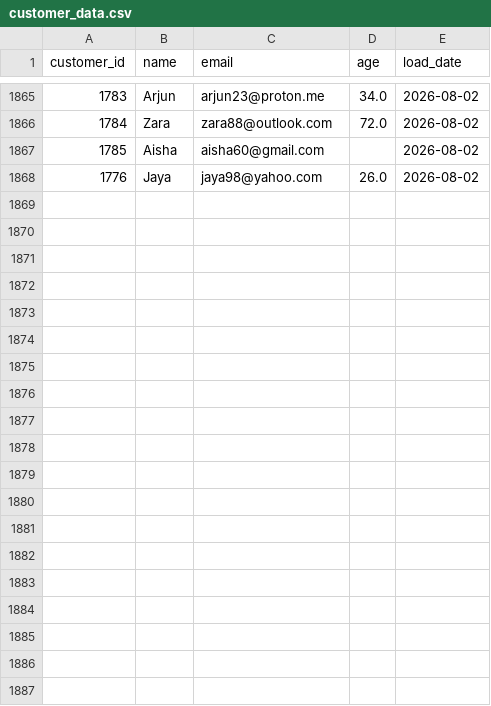
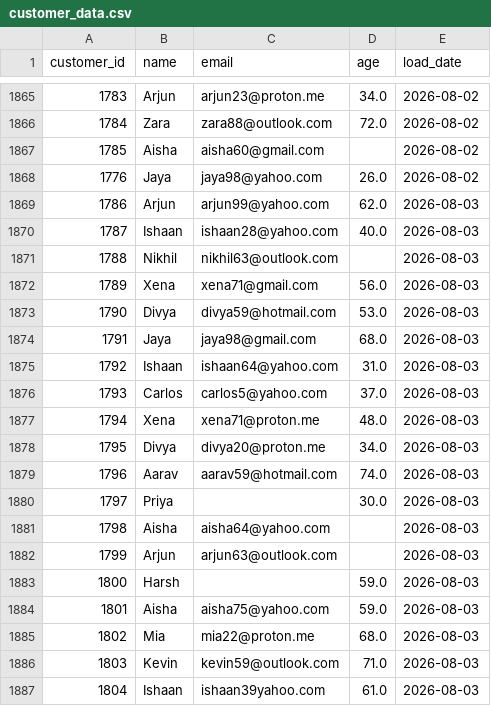
Before and after one commit to darshandharu/data-quality-monitoring-dashboard, a CSV file: raw_data/customer_data.csv, drawn as a sheet; only a part is shown, gaps mark what is left out; the diff names each change by its address in the sheet, - before the commit and + after, or states it on an @@ line.

```diff
--- a/raw_data/customer_data.csv
+++ b/raw_data/customer_data.csv
+row 1869: 1786 | Arjun | arjun99@yahoo.com | 62.0 | 2026-08-03
+row 1870: 1787 | Ishaan | ishaan28@yahoo.com | 40.0 | 2026-08-03
+row 1871: 1788 | Nikhil | nikhil63@outlook.com |  | 2026-08-03
+row 1872: 1789 | Xena | xena71@gmail.com | 56.0 | 2026-08-03
+row 1873: 1790 | Divya | divya59@hotmail.com | 53.0 | 2026-08-03
+row 1874: 1791 | Jaya | jaya98@gmail.com | 68.0 | 2026-08-03
+row 1875: 1792 | Ishaan | ishaan64@yahoo.com | 31.0 | 2026-08-03
+row 1876: 1793 | Carlos | carlos5@yahoo.com | 37.0 | 2026-08-03
+row 1877: 1794 | Xena | xena71@proton.me | 48.0 | 2026-08-03
+row 1878: 1795 | Divya | divya20@proton.me | 34.0 | 2026-08-03
+row 1879: 1796 | Aarav | aarav59@hotmail.com | 74.0 | 2026-08-03
+row 1880: 1797 | Priya |  | 30.0 | 2026-08-03
+row 1881: 1798 | Aisha | aisha64@yahoo.com |  | 2026-08-03
+row 1882: 1799 | Arjun | arjun63@outlook.com |  | 2026-08-03
+row 1883: 1800 | Harsh |  | 59.0 | 2026-08-03
+row 1884: 1801 | Aisha | aisha75@yahoo.com | 59.0 | 2026-08-03
+row 1885: 1802 | Mia | mia22@proton.me | 68.0 | 2026-08-03
+row 1886: 1803 | Kevin | kevin59@outlook.com | 71.0 | 2026-08-03
+row 1887: 1804 | Ishaan | ishaan39yahoo.com | 61.0 | 2026-08-03
```
Also changed, not shown: 4 other files.
